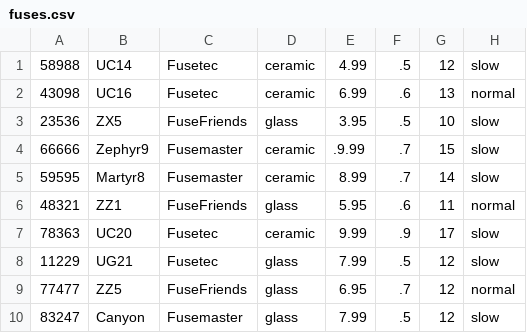
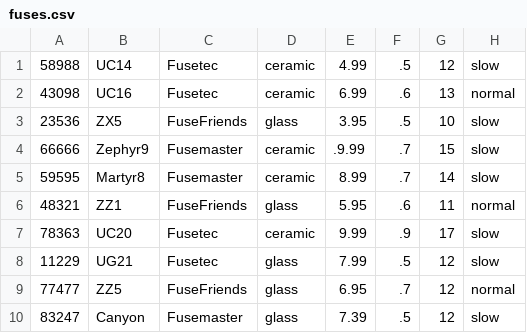
Before and after one commit to wheeler-dylan/CSC411-DB, a CSV file: data/fuses.csv, drawn as a sheet.

```diff
--- a/data/fuses.csv
+++ b/data/fuses.csv
@@ -9,2 +9,2 @@
 77477;ZZ5;FuseFriends;glass;6.95;.7;12;normal
-83247;Canyon;Fusemaster;glass;7.99;.5;12;slow
+83247;Canyon;Fusemaster;glass;7.39;.5;12;slow
```
Also changed, not shown: data/employee.csv, data/heat_shrinks.csv, 5 other files.
